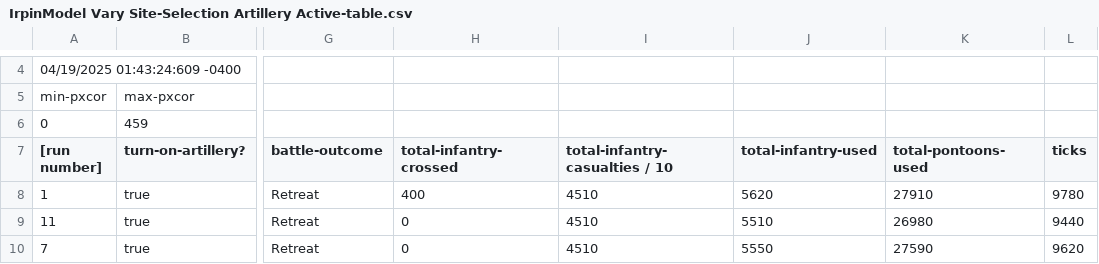
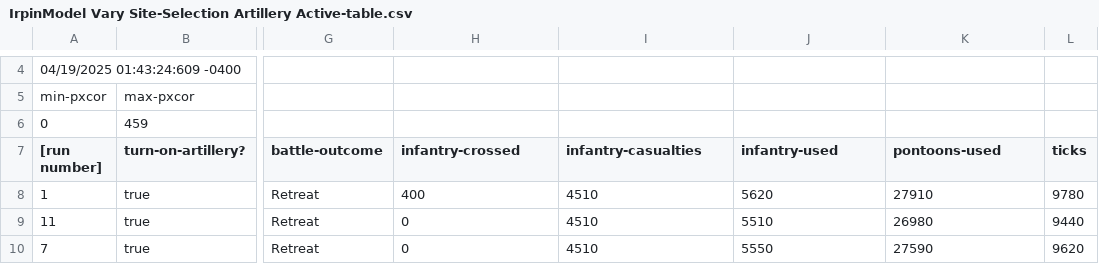
Before and after one commit to Pluto5327/Battle-of-Irpin-River, a CSV file: Behavior Space/Uniform - with Artillery/IrpinModel Vary Site-Selection Artillery Active-table.csv, drawn as a sheet; only a part is shown, gaps mark what is left out; the diff names each change by its address in the sheet, - before the commit and + after, or states it on an @@ line.

Commit message:
Fix column header names

```diff
--- a/Behavior Space/Uniform - with Artillery/IrpinModel Vary Site-Selection Artillery Active-table.csv
+++ b/Behavior Space/Uniform - with Artillery/IrpinModel Vary Site-Selection Artillery Active-table.csv
-H7: total-infantry-crossed
+H7: infantry-crossed
-I7: total-infantry-casualties / 10
+I7: infantry-casualties
-J7: total-infantry-used
+J7: infantry-used
-K7: total-pontoons-used
+K7: pontoons-used
```
